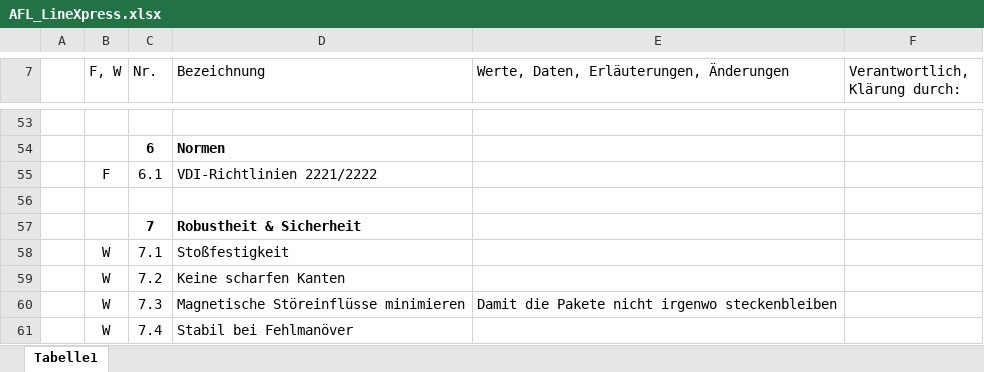
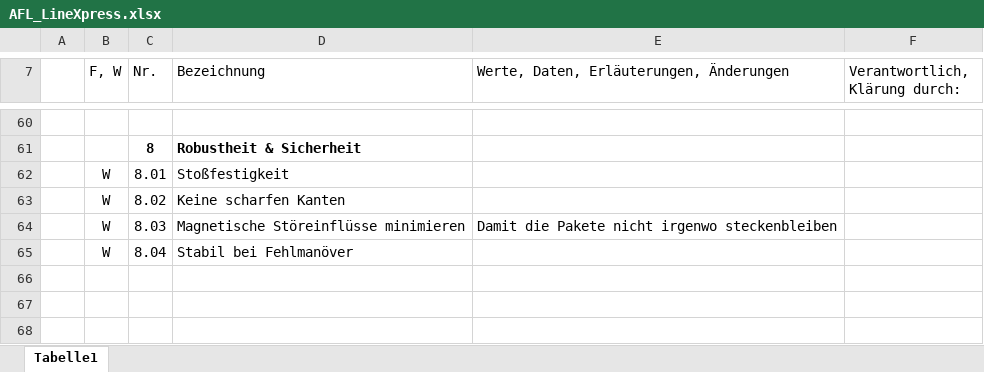
Before and after one commit to kaeptnegli/systems_engineering_pm2_documentation, an Excel workbook: Anforderungsliste/AFL_LineXpress.xlsx, sheet Tabelle1, drawn as a sheet; only a part is shown, gaps mark what is left out; values as stored, in another font and other column widths than the file's, no borders; removed rows and columns are numbered as before the commit, all else as after; the diff covers the shown part only; the diff names each change by its address in the sheet, - before the commit and + after, or states it on an @@ line.

```diff
--- a/Anforderungsliste/AFL_LineXpress.xlsx (sheet Tabelle1)
+++ b/Anforderungsliste/AFL_LineXpress.xlsx (sheet Tabelle1)
-row 54:  |  | 6 | Normen
-row 55:  | F | 6.1 | VDI-Richtlinien 2221/2222
-row 61: (empty)
+row 61:  |  | 8 | Robustheit & Sicherheit
-row 57:  |  | 7 | Robustheit & Sicherheit
-C62 (Nr.): 7.1
+C62 (Nr.): 8.01
-C63 (Nr.): 7.2
+C63 (Nr.): 8.02
-C64 (Nr.): 7.3
+C64 (Nr.): 8.03
-C65 (Nr.): 7.4
+C65 (Nr.): 8.04
```
Also changed, not shown: 41 added rows, 34 removed rows, 2 moved rows, 9 edited cells and merged cells elsewhere in this sheet.
